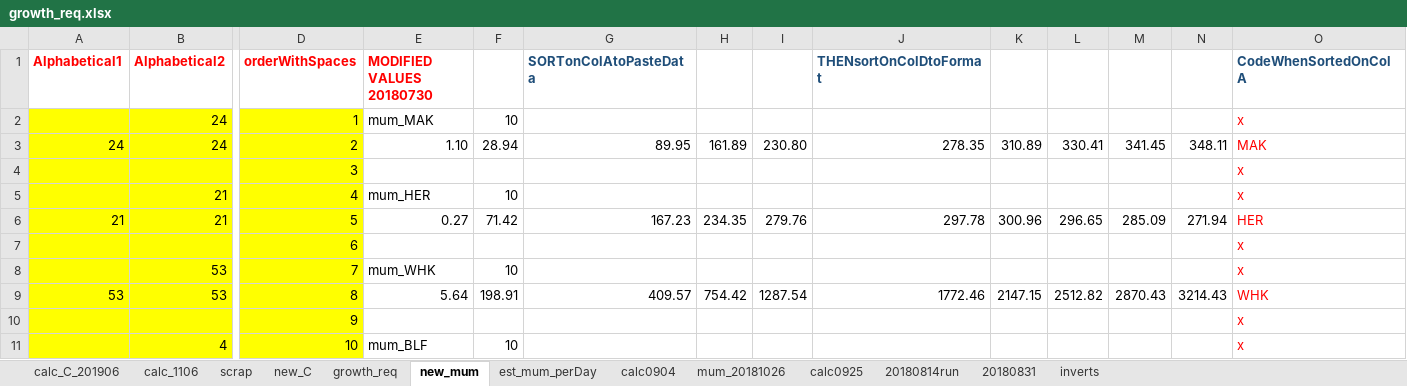
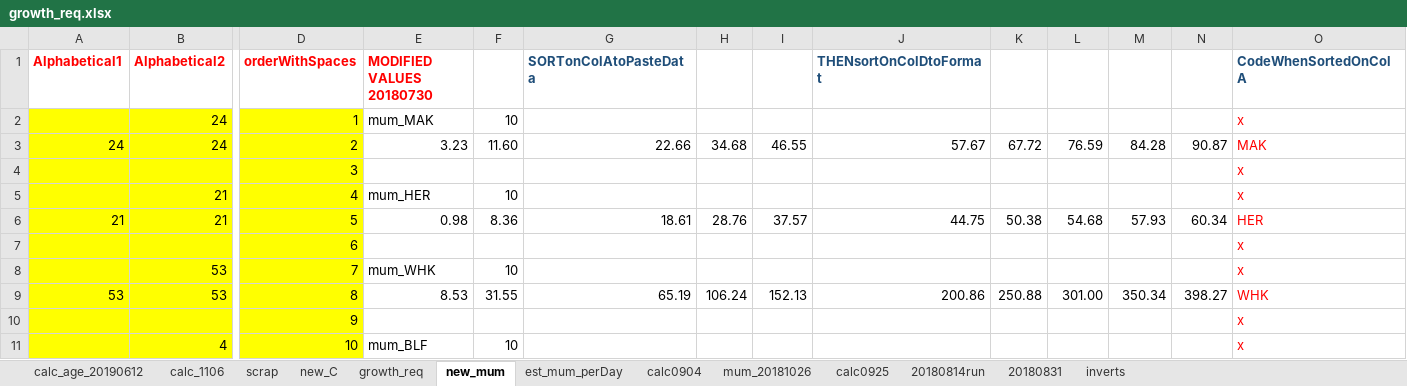
Before and after one commit to NEFSC/READ-EDAB-neusAtlantis, an Excel workbook: R/growth_req.xlsx, sheet new_mum, drawn as a sheet; only a part is shown, gaps mark what is left out; values as stored, in another font and other column widths than the file's, no borders; the diff covers the shown part only; the diff names each change by its address in the sheet, - before the commit and + after, or states it on an @@ line.

```diff
--- a/R/growth_req.xlsx (sheet new_mum)
+++ b/R/growth_req.xlsx (sheet new_mum)
-sheet tab: calc_C_201906
+sheet tab: calc_age_20190612
-E3 (MODIFIED VALUES 20180730): 1.10
+E3 (MODIFIED VALUES 20180730): 3.23
-F3: 28.94
+F3: 11.60
-G3 (SORTonColAtoPasteData): 89.95
+G3 (SORTonColAtoPasteData): 22.66
-H3: 161.89
+H3: 34.68
-I3: 230.80
+I3: 46.55
-J3 (THENsortOnColDtoFormat): 278.35
+J3 (THENsortOnColDtoFormat): 57.67
-K3: 310.89
+K3: 67.72
-L3: 330.41
+L3: 76.59
-M3: 341.45
+M3: 84.28
-N3: 348.11
+N3: 90.87
-E6 (MODIFIED VALUES 20180730): 0.27
+E6 (MODIFIED VALUES 20180730): 0.98
-F6: 71.42
+F6: 8.36
-G6 (SORTonColAtoPasteData): 167.23
+G6 (SORTonColAtoPasteData): 18.61
-H6: 234.35
+H6: 28.76
-I6: 279.76
+I6: 37.57
-J6 (THENsortOnColDtoFormat): 297.78
+J6 (THENsortOnColDtoFormat): 44.75
-K6: 300.96
+K6: 50.38
-L6: 296.65
+L6: 54.68
-M6: 285.09
+M6: 57.93
-N6: 271.94
+N6: 60.34
-E9 (MODIFIED VALUES 20180730): 5.64
+E9 (MODIFIED VALUES 20180730): 8.53
-F9: 198.91
+F9: 31.55
-G9 (SORTonColAtoPasteData): 409.57
+G9 (SORTonColAtoPasteData): 65.19
-H9: 754.42
+H9: 106.24
-I9: 1287.54
+I9: 152.13
-J9 (THENsortOnColDtoFormat): 1772.46
+J9 (THENsortOnColDtoFormat): 200.86
-K9: 2147.15
+K9: 250.88
-L9: 2512.82
+L9: 301.00
-M9: 2870.43
+M9: 350.34
-N9: 3214.43
+N9: 398.27
```
Also changed, not shown: 560 edited cells elsewhere in this sheet, sheet calc_age_20190612, sheet new_C, R/length_weight_v15.xlsx, 4 other files.
